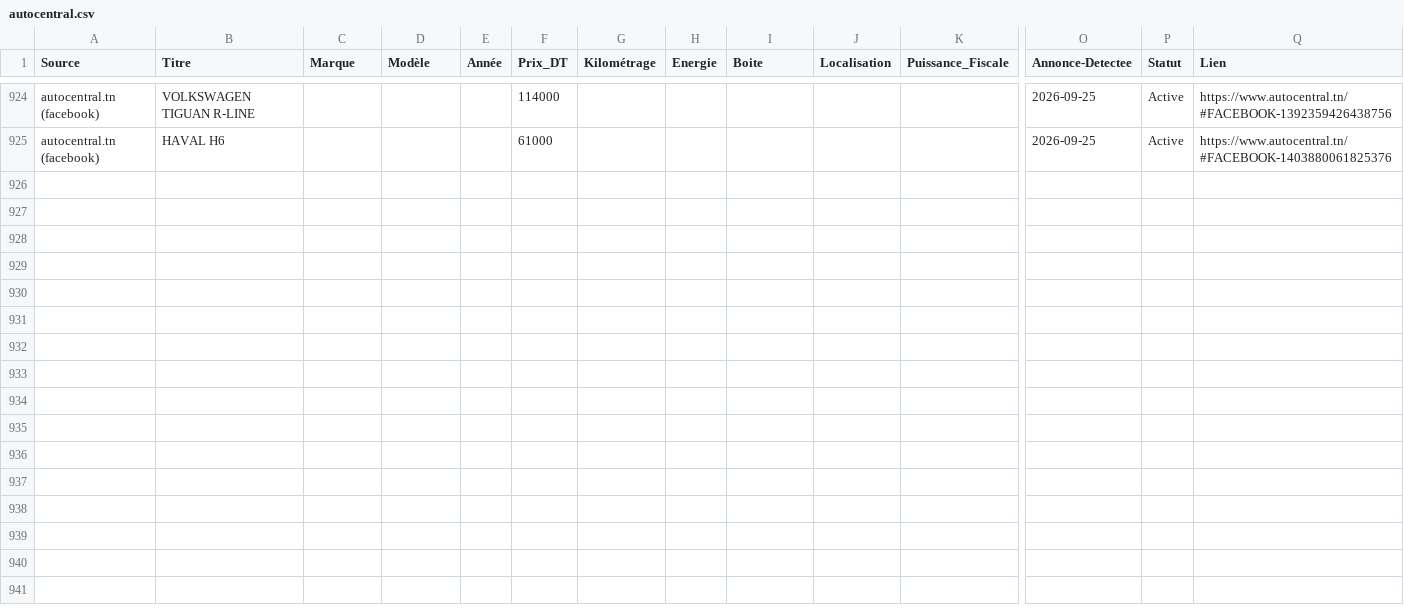
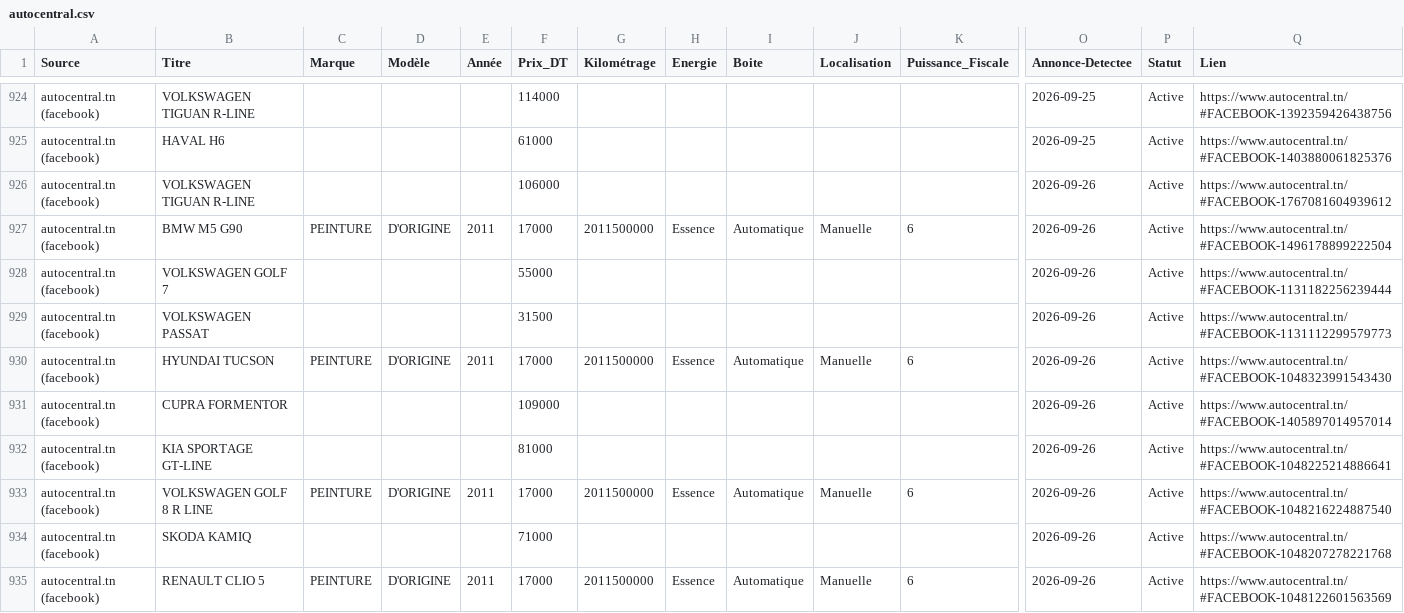
Before and after one commit to iheb-bibani/AutoDeal-Tunisie, a CSV file: data/raw/autocentral.csv, drawn as a sheet; only a part is shown, gaps mark what is left out; rows hold the shown columns only; the diff covers the shown part only; the diff names each change by its address in the sheet, - before the commit and + after, or states it on an @@ line.

```diff
--- a/data/raw/autocentral.csv
+++ b/data/raw/autocentral.csv
+row 926: autocentral.tn (facebook) | VOLKSWAGEN TIGUAN R-LINE |  |  |  | 106000 |  |  |  |  |  | 2026-09-26 | Active | https://www.autocentral.tn/#FACEBOOK-1767081604939612
+row 927: autocentral.tn (facebook) | BMW M5 G90 | PEINTURE | D'ORIGINE | 2011 | 17000 | 2011500000 | Essence | Automatique | Manuelle | 6 | 2026-09-26 | Active | https://www.autocentral.tn/#FACEBOOK-1496178899222504
+row 928: autocentral.tn (facebook) | VOLKSWAGEN GOLF 7 |  |  |  | 55000 |  |  |  |  |  | 2026-09-26 | Active | https://www.autocentral.tn/#FACEBOOK-1131182256239444
+row 929: autocentral.tn (facebook) | VOLKSWAGEN PASSAT |  |  |  | 31500 |  |  |  |  |  | 2026-09-26 | Active | https://www.autocentral.tn/#FACEBOOK-1131112299579773
+row 930: autocentral.tn (facebook) | HYUNDAI TUCSON | PEINTURE | D'ORIGINE | 2011 | 17000 | 2011500000 | Essence | Automatique | Manuelle | 6 | 2026-09-26 | Active | https://www.autocentral.tn/#FACEBOOK-1048323991543430
+row 931: autocentral.tn (facebook) | CUPRA FORMENTOR |  |  |  | 109000 |  |  |  |  |  | 2026-09-26 | Active | https://www.autocentral.tn/#FACEBOOK-1405897014957014
+row 932: autocentral.tn (facebook) | KIA SPORTAGE GT-LINE |  |  |  | 81000 |  |  |  |  |  | 2026-09-26 | Active | https://www.autocentral.tn/#FACEBOOK-1048225214886641
+row 933: autocentral.tn (facebook) | VOLKSWAGEN GOLF 8 R LINE | PEINTURE | D'ORIGINE | 2011 | 17000 | 2011500000 | Essence | Automatique | Manuelle | 6 | 2026-09-26 | Active | https://www.autocentral.tn/#FACEBOOK-1048216224887540
+row 934: autocentral.tn (facebook) | SKODA KAMIQ |  |  |  | 71000 |  |  |  |  |  | 2026-09-26 | Active | https://www.autocentral.tn/#FACEBOOK-1048207278221768
+row 935: autocentral.tn (facebook) | RENAULT CLIO 5 | PEINTURE | D'ORIGINE | 2011 | 17000 | 2011500000 | Essence | Automatique | Manuelle | 6 | 2026-09-26 | Active | https://www.autocentral.tn/#FACEBOOK-1048122601563569
```
Also changed, not shown: 9 added rows elsewhere in this file, 14 other files.
